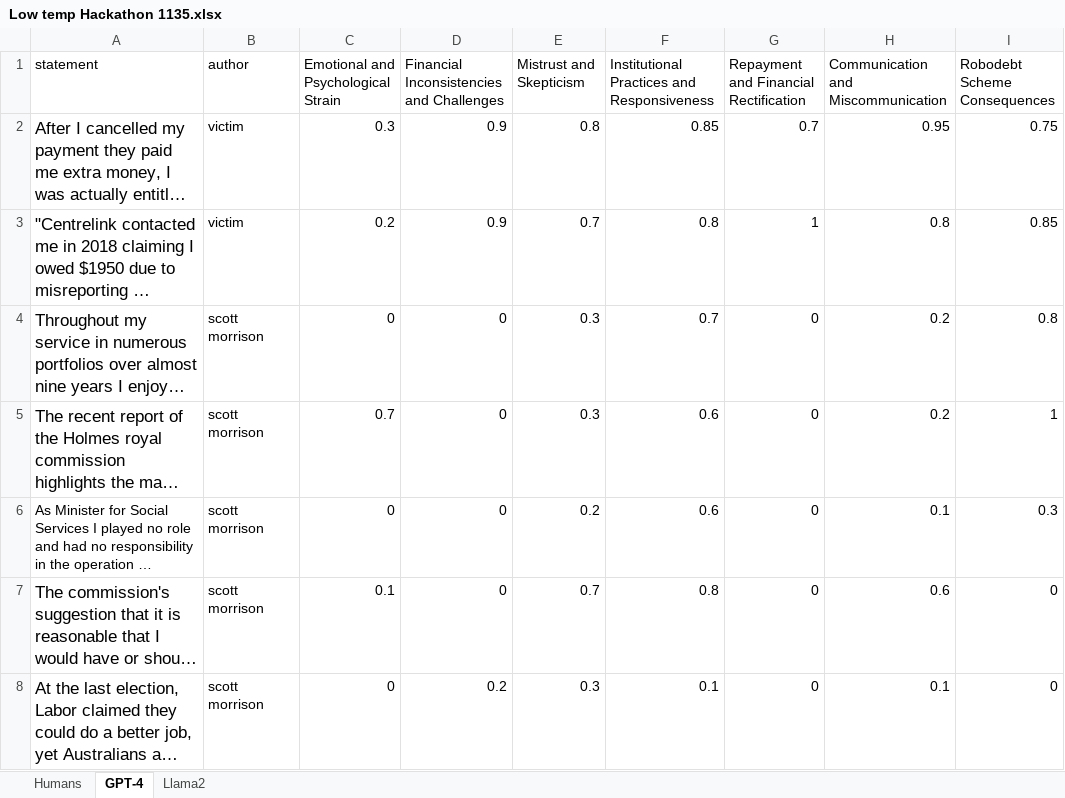
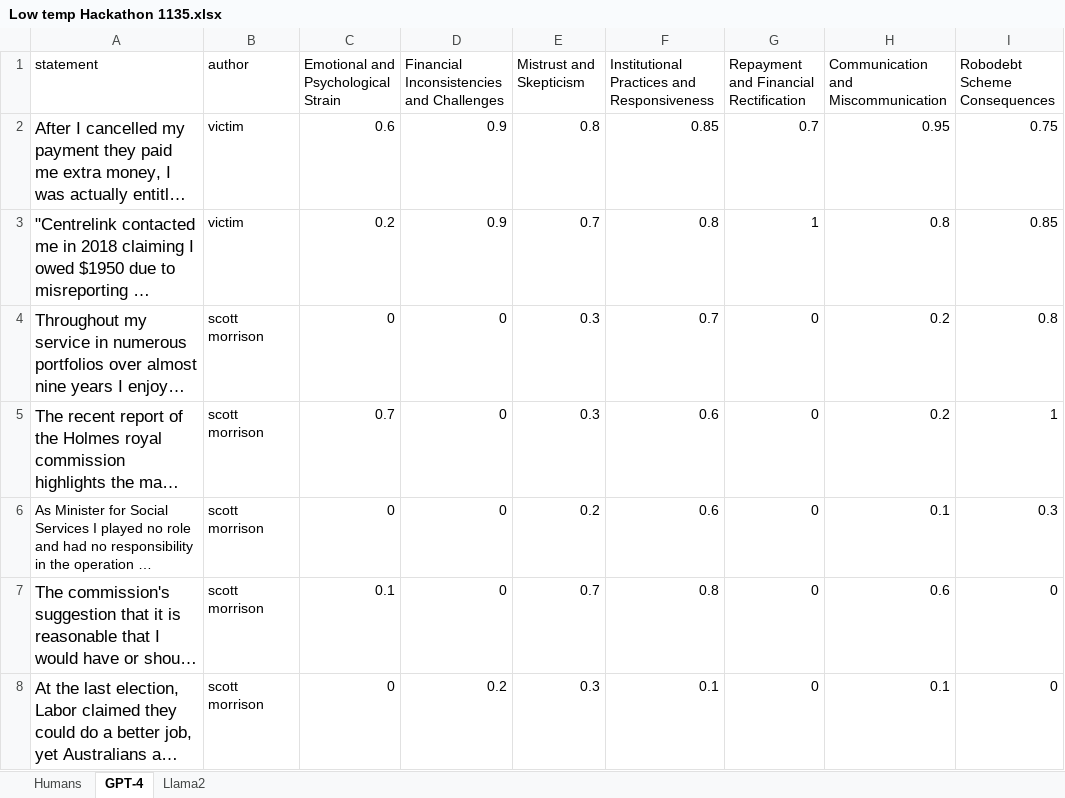
Before and after one commit to liammagee/sub-zero, an Excel workbook: data/Low temp Hackathon 1135.xlsx, sheet GPT-4, drawn as a sheet; only a part is shown; long unchanged cells end in …; values as stored, in another font and other column widths than the file's, no borders; conditional formats not drawn; the diff names each change by its address in the sheet, - before the commit and + after, or states it on an @@ line.

```diff
--- a/data/Low temp Hackathon 1135.xlsx (sheet GPT-4)
+++ b/data/Low temp Hackathon 1135.xlsx (sheet GPT-4)
-C2: 0.3
+C2: 0.6
```
Also changed, not shown: sheet Llama2, 9 other files.
